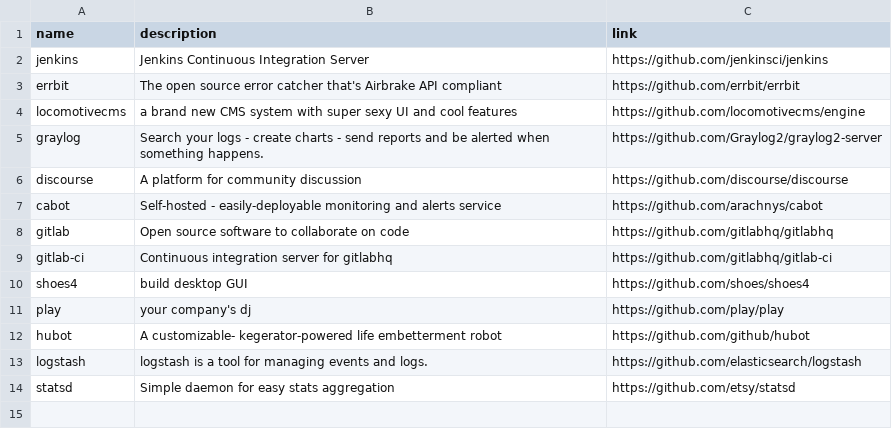
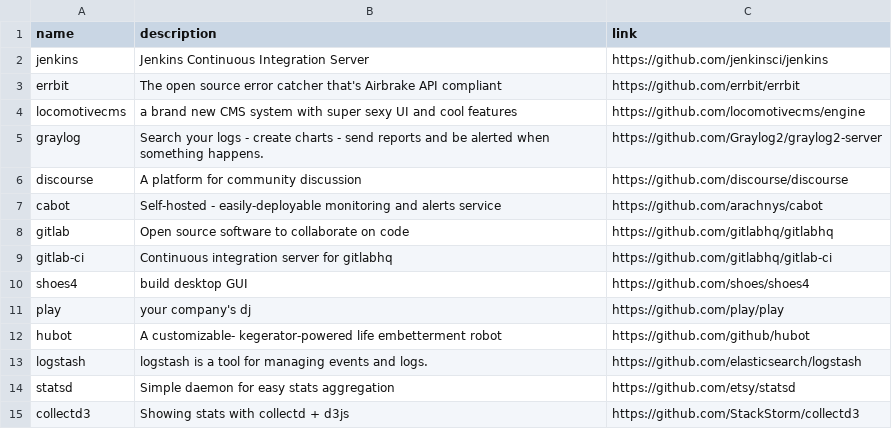
Before and after one commit to gregory/jouets, a CSV file: servers.csv, drawn as a sheet; the diff names each change by its address in the sheet, - before the commit and + after, or states it on an @@ line.

Commit message:
add more cool stuffs for server tools and angular libs

```diff
--- a/servers.csv
+++ b/servers.csv
+row 15: collectd3 | Showing stats with collectd + d3js | https://github.com/StackStorm/collectd3
```
Also changed, not shown: 2 other files.
